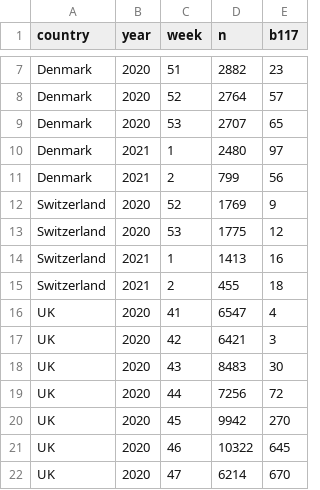
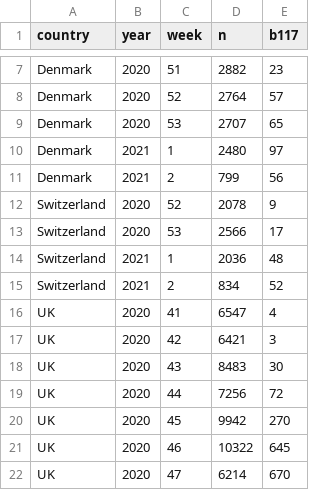
Before and after one commit to covid-19-Re/variantPlot, a CSV file: data/data_comparison.csv, drawn as a sheet; only a part is shown, gaps mark what is left out.

Commit message:
Update data_comparison.csv

```diff
--- a/data/data_comparison.csv
+++ b/data/data_comparison.csv
@@ -11,6 +11,6 @@ Denmark,2021,1,2480,97
 Denmark,2021,2,799,56
-Switzerland,2020,52,1769,9
-Switzerland,2020,53,1775,12
-Switzerland,2021,1,1413,16
-Switzerland,2021,2,455,18
+Switzerland,2020,52,2078,9
+Switzerland,2020,53,2566,17
+Switzerland,2021,1,2036,48
+Switzerland,2021,2,834,52
 UK,2020,41,6547,4
```
